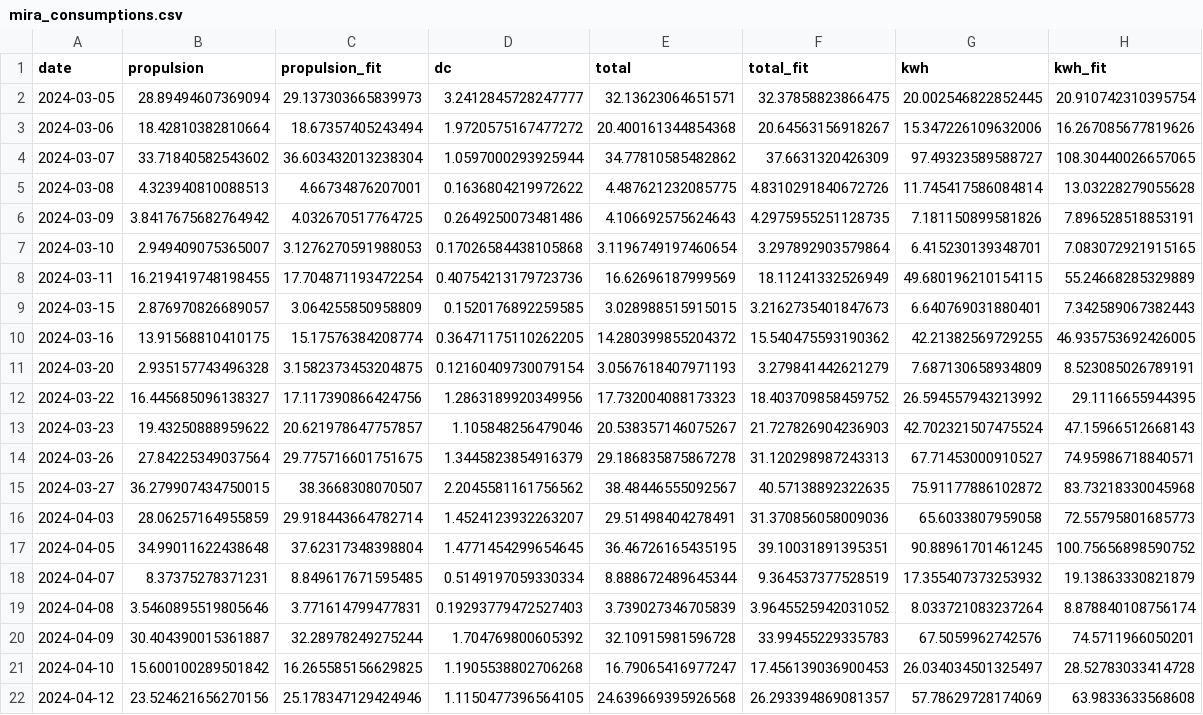
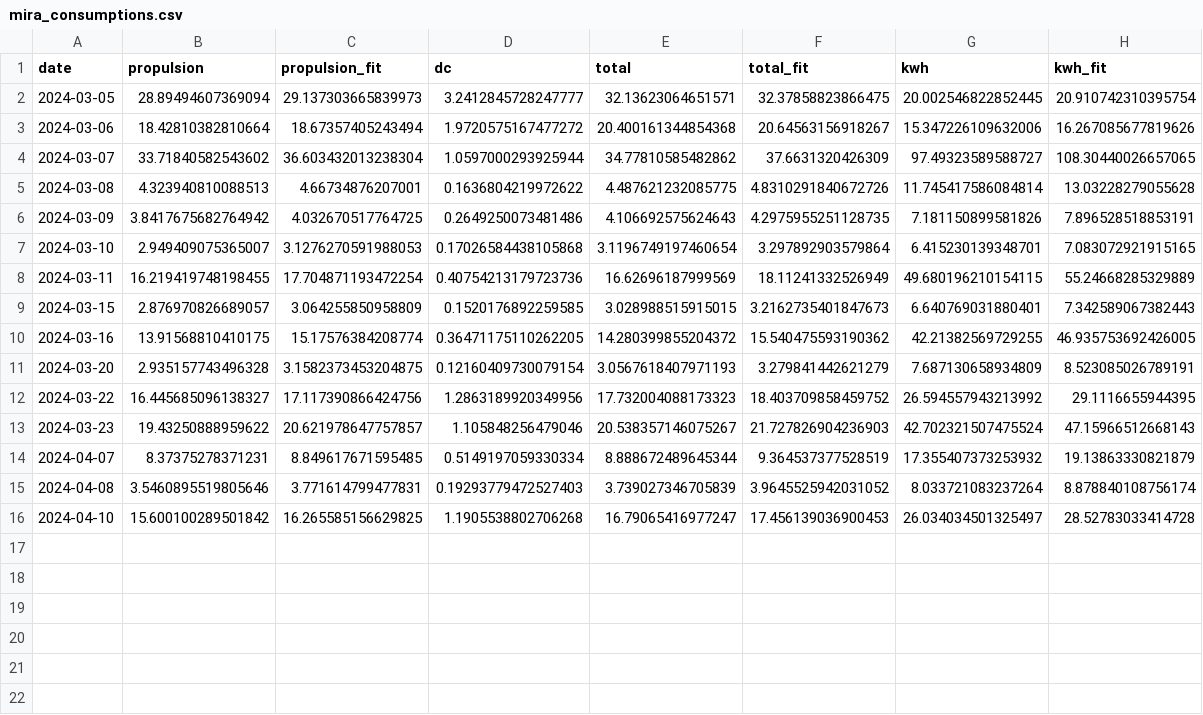
Before and after one commit to arvidsorfeldt/py-fish, a CSV file: mira_consumptions.csv, drawn as a sheet; the diff names each change by its address in the sheet, - before the commit and + after, or states it on an @@ line.

```diff
--- a/mira_consumptions.csv
+++ b/mira_consumptions.csv
-row 14: 2024-03-26 | 27.84225349037564 | 29.775716601751675 | 1.3445823854916379 | 29.186835875867278 | 31.120298987243313 | 67.71453000910527 | 74.95986718840571
-row 15: 2024-03-27 | 36.279907434750015 | 38.3668308070507 | 2.2045581161756562 | 38.48446555092567 | 40.57138892322635 | 75.91177886102872 | 83.73218330045968
-row 16: 2024-04-03 | 28.06257164955859 | 29.918443664782714 | 1.4524123932263207 | 29.51498404278491 | 31.370856058009036 | 65.6033807959058 | 72.55795801685773
-row 17: 2024-04-05 | 34.99011622438648 | 37.62317348398804 | 1.4771454299654645 | 36.46726165435195 | 39.10031891395351 | 90.88961701461245 | 100.75656898590752
-row 20: 2024-04-09 | 30.404390015361887 | 32.28978249275244 | 1.704769800605392 | 32.10915981596728 | 33.99455229335783 | 67.5059962742576 | 74.5711966050201
-row 22: 2024-04-12 | 23.524621656270156 | 25.178347129424946 | 1.1150477396564105 | 24.639669395926568 | 26.293394869081357 | 57.78629728174069 | 63.9833633568608
```
Also changed, not shown: mira_consumptions_fishing.csv, 1 other file.
